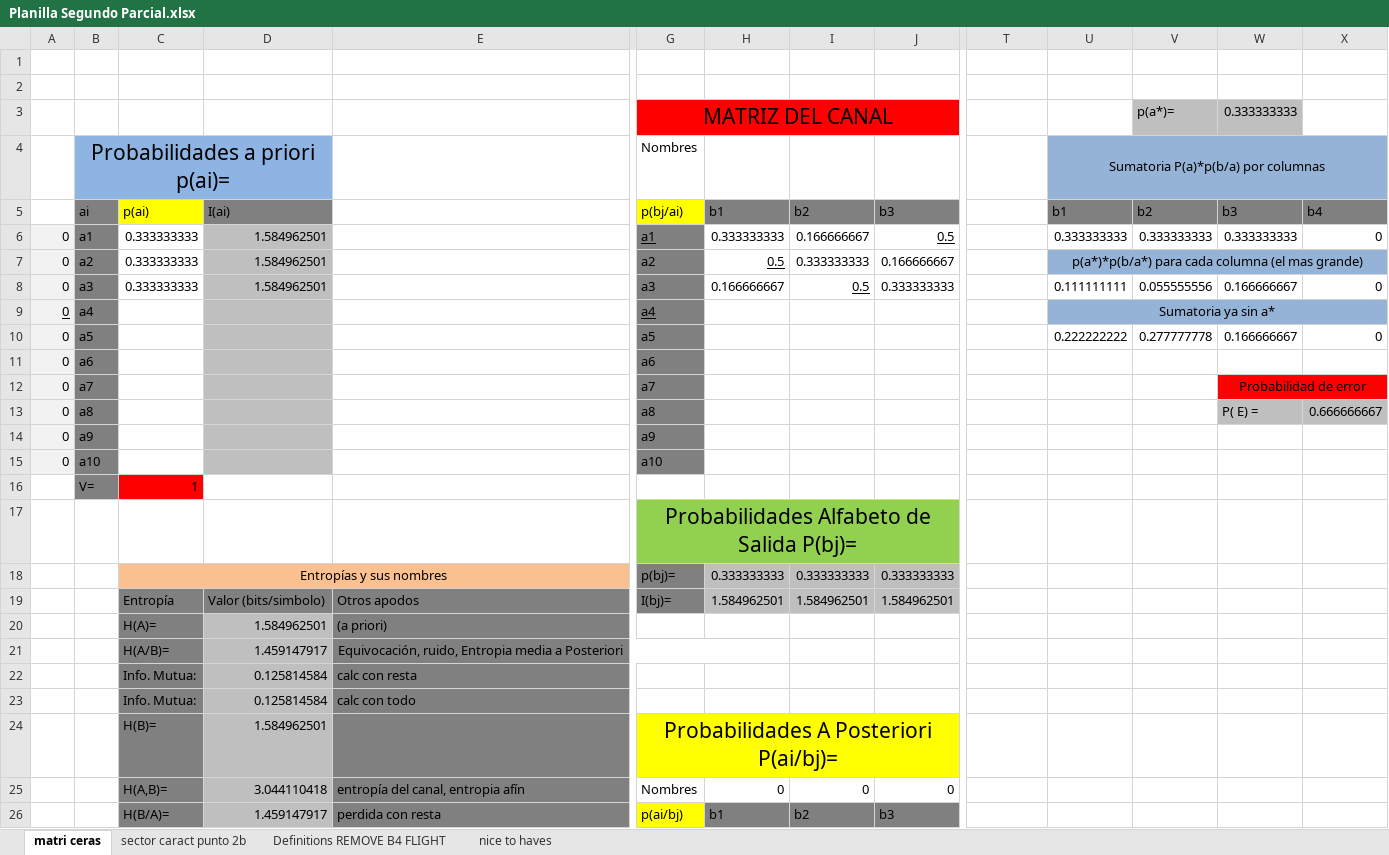
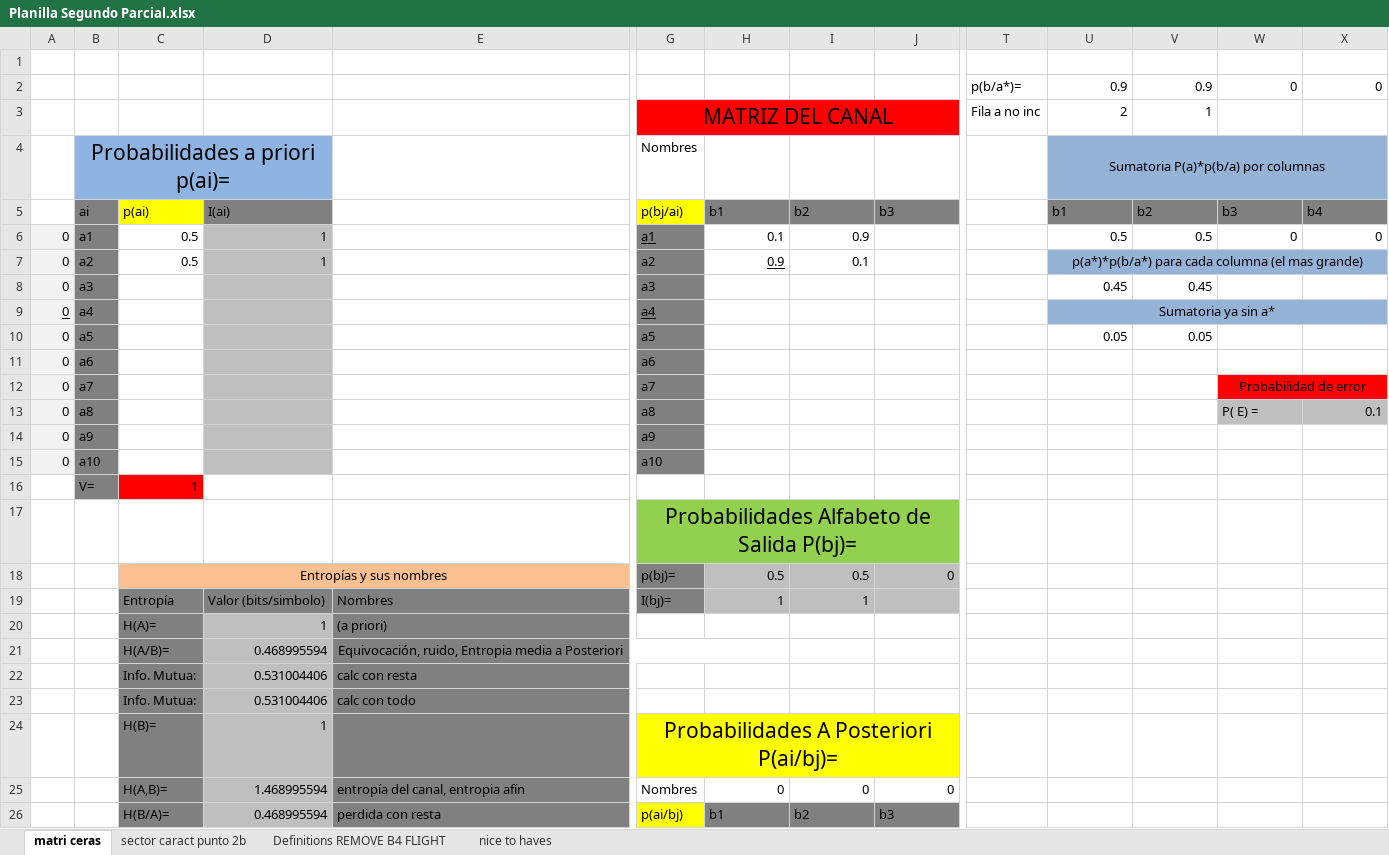
Before and after one commit to Mau-Lima/Planillas-Teoria-de-la-Informacion, an Excel workbook: Planilla Segundo Parcial.xlsx, sheet matri ceras, drawn as a sheet; only a part is shown, gaps mark what is left out; values as stored, in another font and other column widths than the file's, no borders; conditional formats not drawn; removed rows and columns are numbered as before the commit, all else as after; rows hold the shown columns only; the diff covers the shown part only; the diff names each change by its address in the sheet, - before the commit and + after, or states it on an @@ line.

Commit message:
Fixed p(e) calcs and all sorts of stuff

```diff
--- a/Planilla Segundo Parcial.xlsx (sheet matri ceras)
+++ b/Planilla Segundo Parcial.xlsx (sheet matri ceras)
-row 2: (empty)
+row 2:  |  |  |  |  |  |  |  |  | p(b/a*)= | 0.9 | 0.9 | 0 | 0
-row 3:  |  |  |  |  | MATRIZ DEL CANAL |  |  |  |  |  | p(a*)= | 0.333333333
+row 3:  |  |  |  |  | MATRIZ DEL CANAL |  |  |  | Fila a no inc | 2 | 1
-C6:C7: 0.333333333
+C6:C7: 0.5
-D6:D7: 1.584962501
+D6:D7: 1
-H6: 0.333333333
+H6: 0.1
-I6: 0.166666667
+I6: 0.9
-J6: 0.5
+J6: (empty)
-U6: 0.333333333
+U6: 0.5
-V6: 0.333333333
+V6: 0.5
-W6: 0.333333333
+W6: 0
-H7: 0.5
+H7: 0.9
-I7: 0.333333333
+I7: 0.1
-J7: 0.166666667
+J7: (empty)
-row 8: 0 | a3 | 0.333333333 | 1.584962501 |  | a3 | 0.166666667 | 0.5 | 0.333333333 |  | 0.111111111 | 0.055555556 | 0.166666667 | 0
+row 8: 0 | a3 |  |  |  | a3 |  |  |  |  | 0.45 | 0.45
-row 10: 0 | a5 |  |  |  | a5 |  |  |  |  | 0.222222222 | 0.277777778 | 0.166666667 | 0
+row 10: 0 | a5 |  |  |  | a5 |  |  |  |  | 0.05 | 0.05
-X13: 0.666666667
+X13: 0.1
-H18: 0.333333333
+H18: 0.5
-I18: 0.333333333
+I18: 0.5
-J18: 0.333333333
+J18: 0
-row 19:  |  | Entropía | Valor (bits/simbolo) | Otros apodos | I(bj)= | 1.584962501 | 1.584962501 | 1.584962501
+row 19:  |  | Entropía | Valor (bits/simbolo) | Nombres | I(bj)= | 1 | 1
-D20: 1.584962501
+D20: 1
-D21: 1.459147917
+D21: 0.468995594
-D22:D23: 0.125814584
+D22:D23: 0.531004406
-D24: 1.584962501
+D24: 1
-D25: 3.044110418
+D25: 1.468995594
-D26: 1.459147917
+D26: 0.468995594
```
Also changed, not shown: 11 added rows, 11 removed rows, 25 edited cells and cell formats elsewhere in this sheet, sheet nice to haves, formulas that keep their value.
